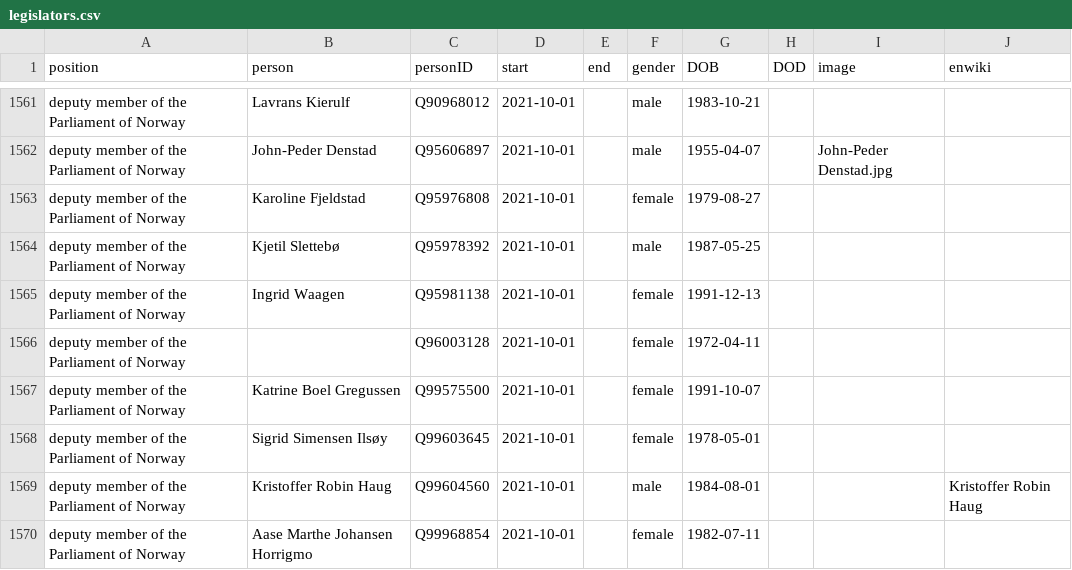
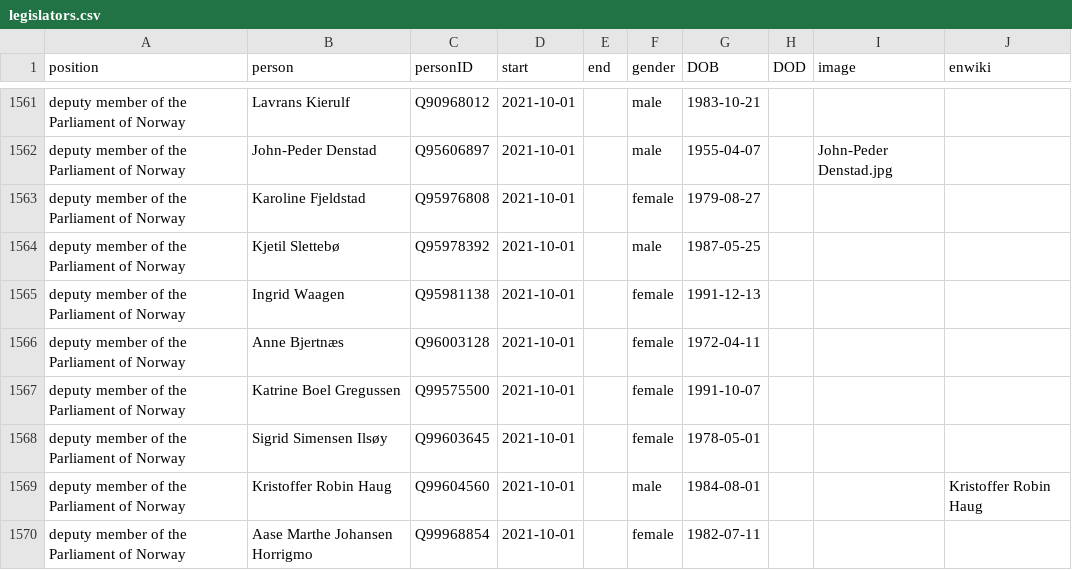
Before and after one commit to every-politician-scrapers/norway-cabinet, a CSV file: html/legislators.csv, drawn as a sheet; only a part is shown, gaps mark what is left out; the diff covers the shown part only.

```diff
--- a/html/legislators.csv
+++ b/html/legislators.csv
@@ -1565,3 +1565,3 @@ deputy member of the Parliament of Norway,Kjetil Slettebø,Q95978392,2021-10-01,
 deputy member of the Parliament of Norway,Ingrid Waagen,Q95981138,2021-10-01,,female,1991-12-13,,,
-deputy member of the Parliament of Norway,,Q96003128,2021-10-01,,female,1972-04-11,,,
+deputy member of the Parliament of Norway,Anne Bjertnæs,Q96003128,2021-10-01,,female,1972-04-11,,,
 deputy member of the Parliament of Norway,Katrine Boel Gregussen,Q99575500,2021-10-01,,female,1991-10-07,,,
```
Also changed, not shown: 12 edited cells elsewhere in this file.
